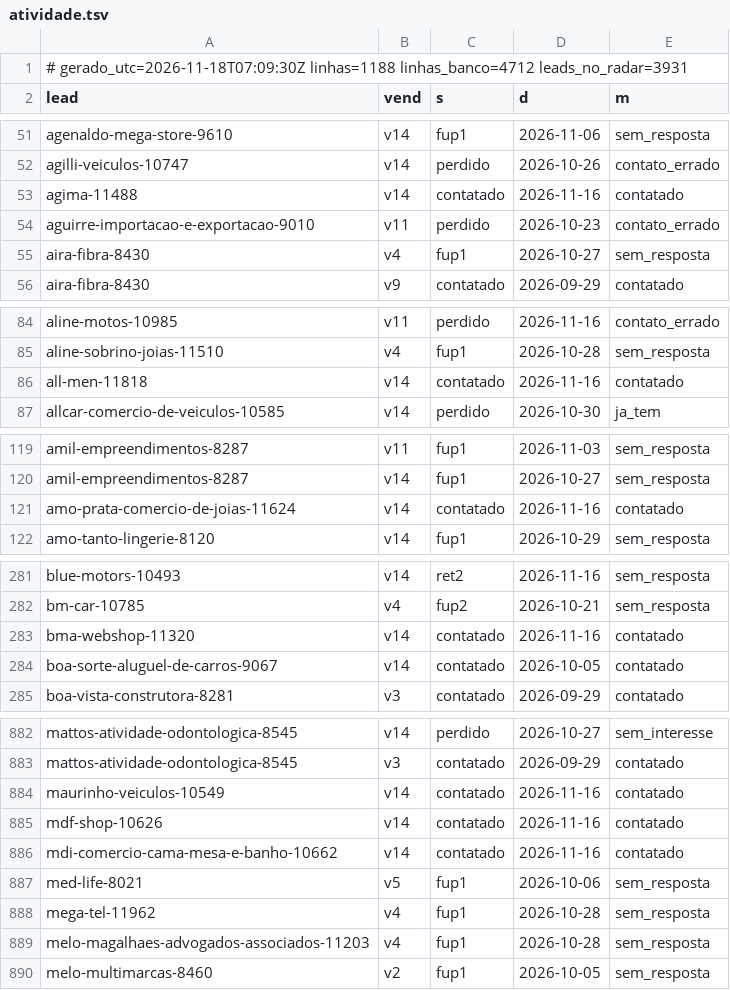
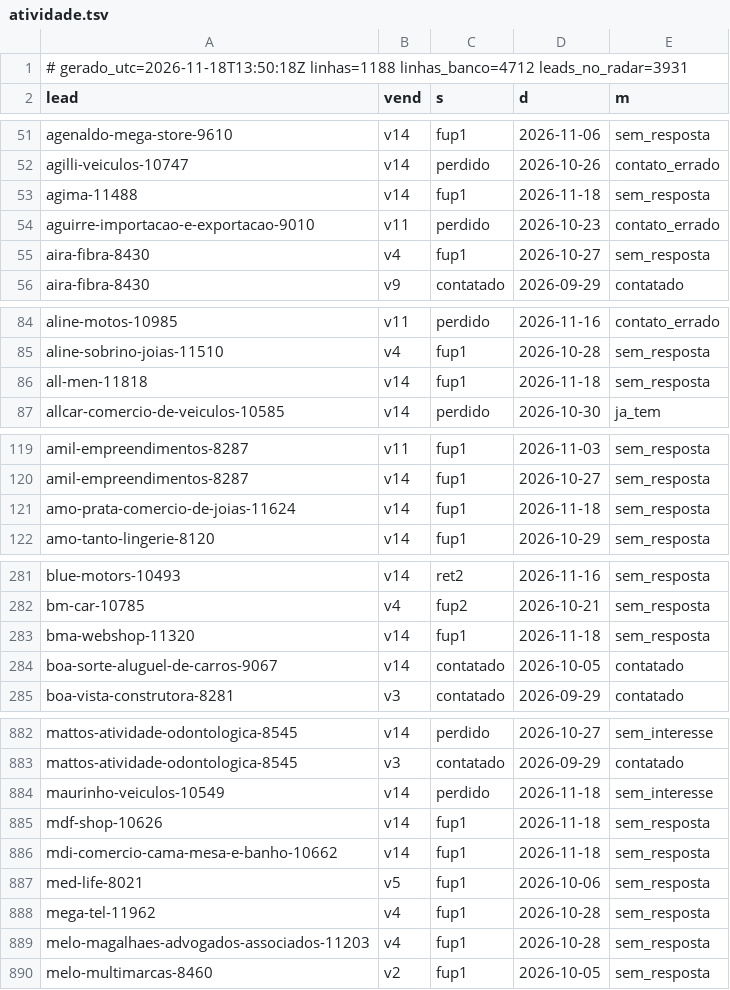
Before and after one commit to danilobarrocas83-png/radar, a TSV file: pool/atividade.tsv, drawn as a sheet; only a part is shown, gaps mark what is left out; the diff covers the shown part only.

Commit message:
Estado do banco para a rotina

```diff
--- a/pool/atividade.tsv
+++ b/pool/atividade.tsv
@@ -1,2 +1,2 @@
-# gerado_utc=2026-11-18T07:09:30Z linhas=1188 linhas_banco=4712 leads_no_radar=3931
+# gerado_utc=2026-11-18T13:50:18Z linhas=1188 linhas_banco=4712 leads_no_radar=3931
 lead	vend	s	d	m
@@ -52,3 +52,3 @@ agenaldo-mega-store-9610	v14	fup1	2026-11-06	sem_resposta
 agilli-veiculos-10747	v14	perdido	2026-10-26	contato_errado
-agima-11488	v14	contatado	2026-11-16	contatado
+agima-11488	v14	fup1	2026-11-18	sem_resposta
 aguirre-importacao-e-exportacao-9010	v11	perdido	2026-10-23	contato_errado
@@ -85,3 +85,3 @@ aline-motos-10985	v11	perdido	2026-11-16	contato_errado
 aline-sobrino-joias-11510	v4	fup1	2026-10-28	sem_resposta
-all-men-11818	v14	contatado	2026-11-16	contatado
+all-men-11818	v14	fup1	2026-11-18	sem_resposta
 allcar-comercio-de-veiculos-10585	v14	perdido	2026-10-30	ja_tem
@@ -120,3 +120,3 @@ amil-empreendimentos-8287	v11	fup1	2026-11-03	sem_resposta
 amil-empreendimentos-8287	v14	fup1	2026-10-27	sem_resposta
-amo-prata-comercio-de-joias-11624	v14	contatado	2026-11-16	contatado
+amo-prata-comercio-de-joias-11624	v14	fup1	2026-11-18	sem_resposta
 amo-tanto-lingerie-8120	v14	fup1	2026-10-29	sem_resposta
@@ -282,3 +282,3 @@ blue-motors-10493	v14	ret2	2026-11-16	sem_resposta
 bm-car-10785	v4	fup2	2026-10-21	sem_resposta
-bma-webshop-11320	v14	contatado	2026-11-16	contatado
+bma-webshop-11320	v14	fup1	2026-11-18	sem_resposta
 boa-sorte-aluguel-de-carros-9067	v14	contatado	2026-10-05	contatado
@@ -883,5 +883,5 @@ mattos-atividade-odontologica-8545	v14	perdido	2026-10-27	sem_interesse
 mattos-atividade-odontologica-8545	v3	contatado	2026-09-29	contatado
-maurinho-veiculos-10549	v14	contatado	2026-11-16	contatado
-mdf-shop-10626	v14	contatado	2026-11-16	contatado
-mdi-comercio-cama-mesa-e-banho-10662	v14	contatado	2026-11-16	contatado
+maurinho-veiculos-10549	v14	perdido	2026-11-18	sem_interesse
+mdf-shop-10626	v14	fup1	2026-11-18	sem_resposta
+mdi-comercio-cama-mesa-e-banho-10662	v14	fup1	2026-11-18	sem_resposta
 med-life-8021	v5	fup1	2026-10-06	sem_resposta
```
Also changed, not shown: 66 edited cells elsewhere in this file.
